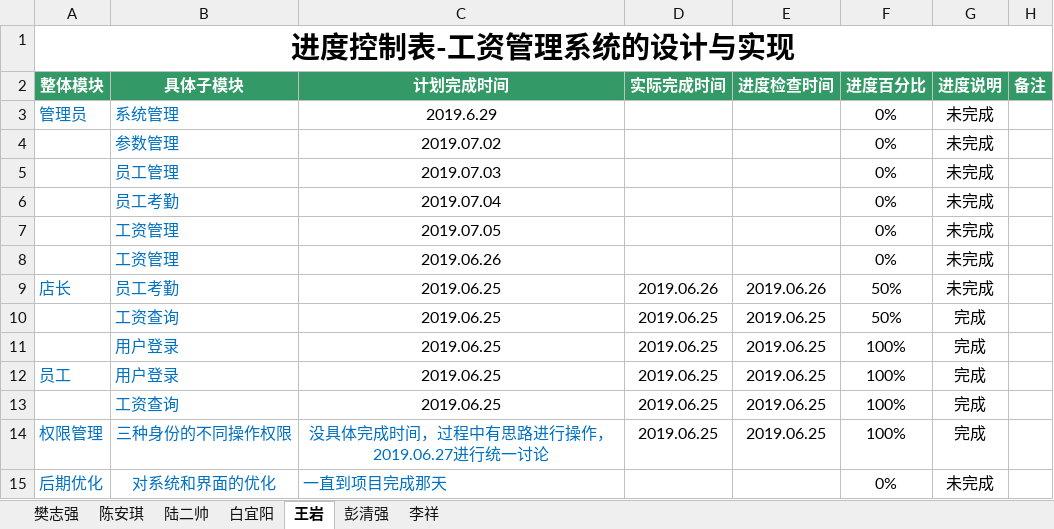
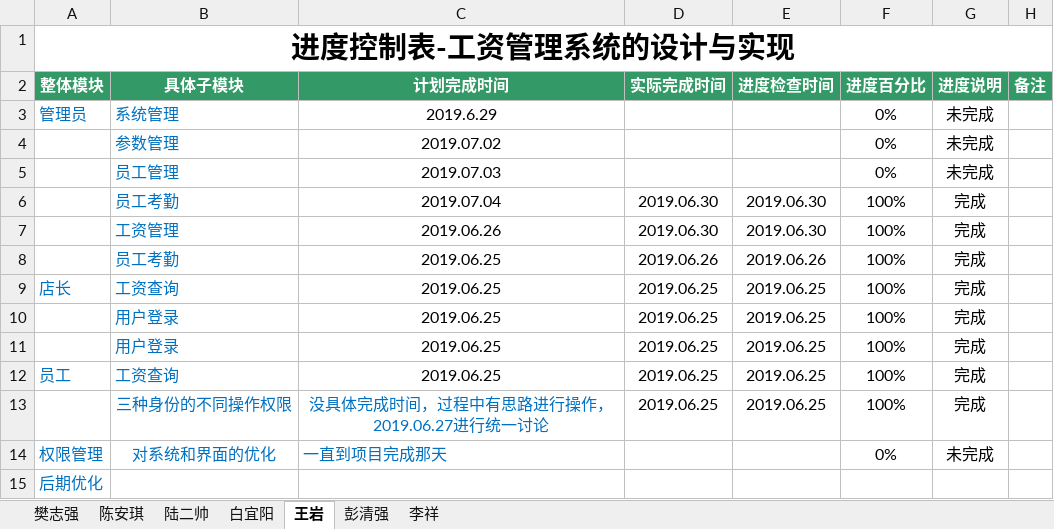
Before and after one commit to hgkj-rj/hgkj_01, an Excel workbook: 樊志强/2.编码进度表—樊志强.xlsx, sheet 王岩, drawn as a sheet; values as stored, in another font and other column widths than the file's, no borders; removed rows and columns are numbered as before the commit, all else as after; the diff names each change by its address in the sheet, - before the commit and + after, or states it on an @@ line.

Commit message:
提交

```diff
--- a/樊志强/2.编码进度表—樊志强.xlsx (sheet 王岩)
+++ b/樊志强/2.编码进度表—樊志强.xlsx (sheet 王岩)
-row 6:  | 员工考勤 | 2019.07.04 |  |  | 0% | 未完成
-row 7:  | 工资管理 | 2019.07.05 |  |  | 0% | 未完成
-row 8:  | 工资管理 | 2019.06.26 |  |  | 0% | 未完成
+row 6:  | 员工考勤 | 2019.07.04 | 2019.06.30 | 2019.06.30 | 100% | 完成
+row 7:  | 工资管理 | 2019.06.26 | 2019.06.30 | 2019.06.30 | 100% | 完成
-A8 (整体模块): 店长
+A8 (整体模块): (empty)
-F8:F9 (进度百分比): 50%
+F8:F9 (进度百分比): 100%
-G8 (进度说明): 未完成
+G8 (进度说明): 完成
-A9 (整体模块): (empty)
+A9 (整体模块): 店长
-A11 (整体模块): 员工
+A11 (整体模块): (empty)
-A12 (整体模块): (empty)
+A12 (整体模块): 员工
-A13 (整体模块): 权限管理
+A13 (整体模块): (empty)
-A14 (整体模块): 后期优化
+A14 (整体模块): 权限管理
+row 15: 后期优化
```
